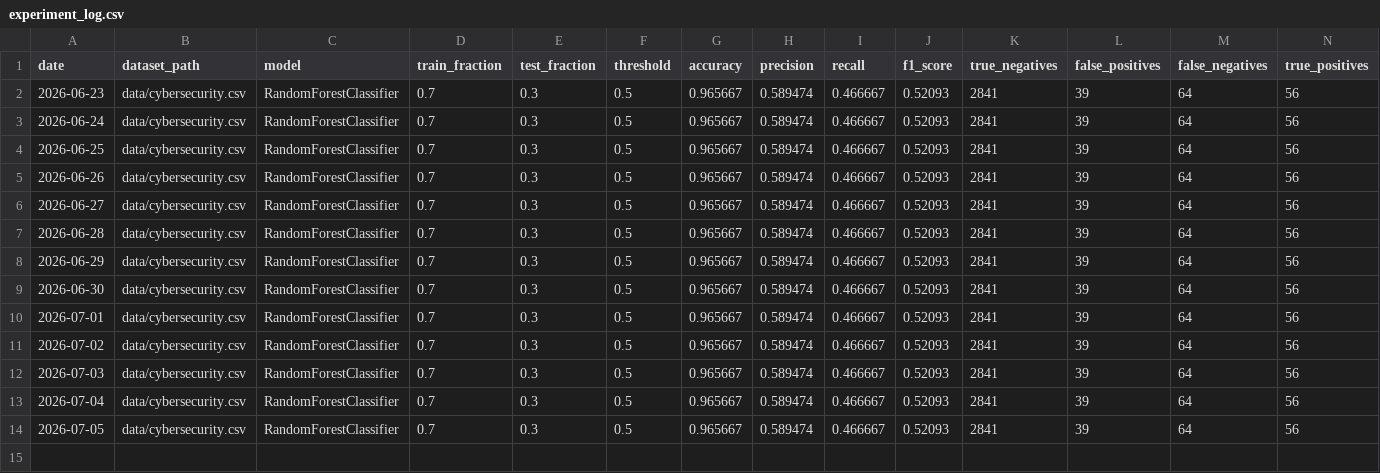
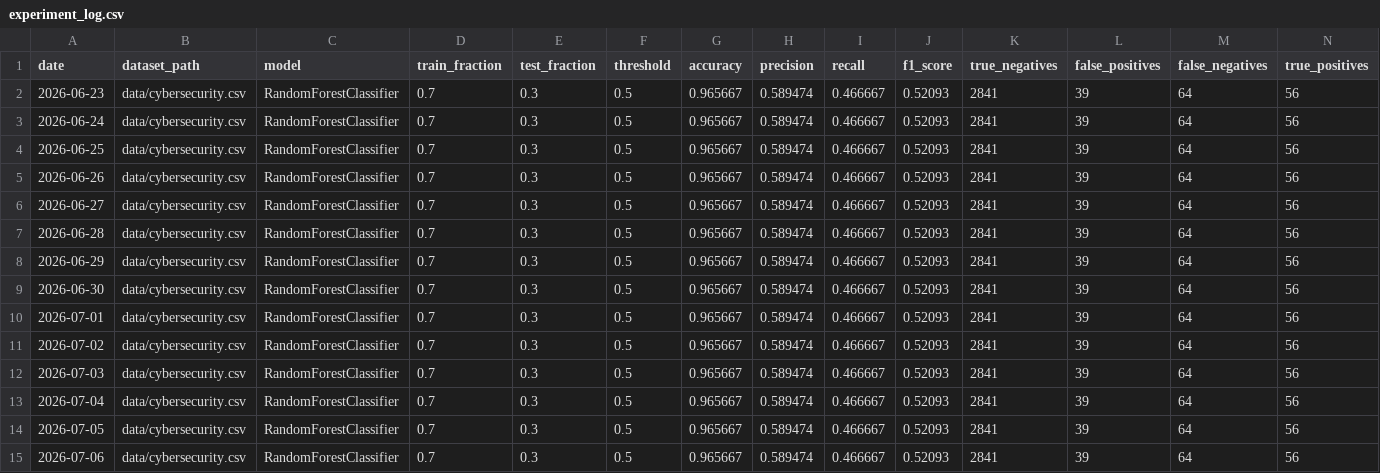
Before and after one commit to IshaanYad/Network-Intrusion-Detection, a CSV file: experiment_log.csv, drawn as a sheet; only a part is shown; rows hold the shown columns only; the diff names each change by its address in the sheet, - before the commit and + after, or states it on an @@ line.

```diff
--- a/experiment_log.csv
+++ b/experiment_log.csv
+row 15: 2026-07-06 | data/cybersecurity.csv | RandomForestClassifier | 0.7 | 0.3 | 0.5 | 0.965667 | 0.589474 | 0.466667 | 0.52093 | 2841 | 39 | 64 | 56
```
Also changed, not shown: 4 other files.
